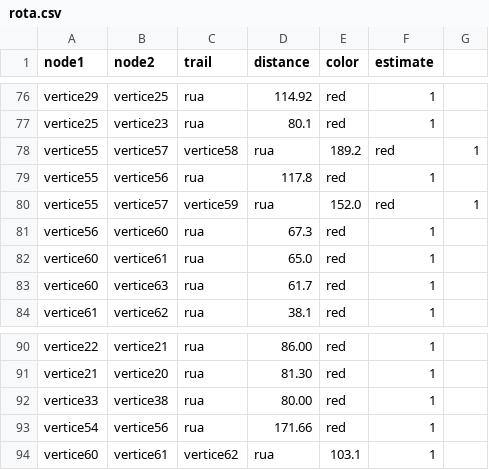
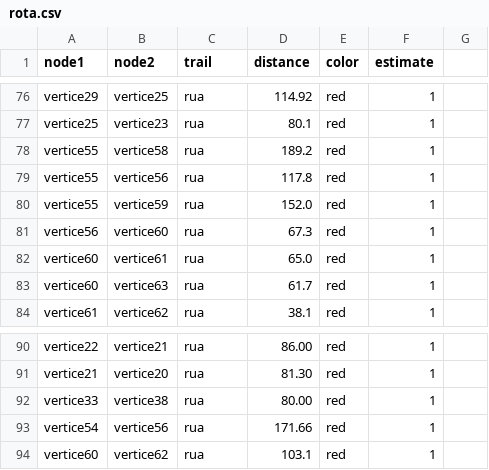
Before and after one commit to alceuc/Alceuc, a CSV file: rota.csv, drawn as a sheet; only a part is shown, gaps mark what is left out.

Commit message:
Update rota.csv

```diff
--- a/rota.csv
+++ b/rota.csv
@@ -77,5 +77,5 @@ vertice29,vertice25,rua,114.92,red,1
 vertice25,vertice23,rua,80.1,red,1
-vertice55,vertice57,vertice58,rua,189.2,red,1
+vertice55,vertice58,rua,189.2,red,1
 vertice55,vertice56,rua,117.8,red,1
-vertice55,vertice57,vertice59,rua,152.0,red,1
+vertice55,vertice59,rua,152.0,red,1
 vertice56,vertice60,rua,67.3,red,1
@@ -93,2 +93,2 @@ vertice33,vertice38,rua,80.00,red,1
 vertice54,vertice56,rua,171.66,red,1
-vertice60,vertice61,vertice62,rua,103.1,1
+vertice60,vertice62,rua,103.1,red,1
```
